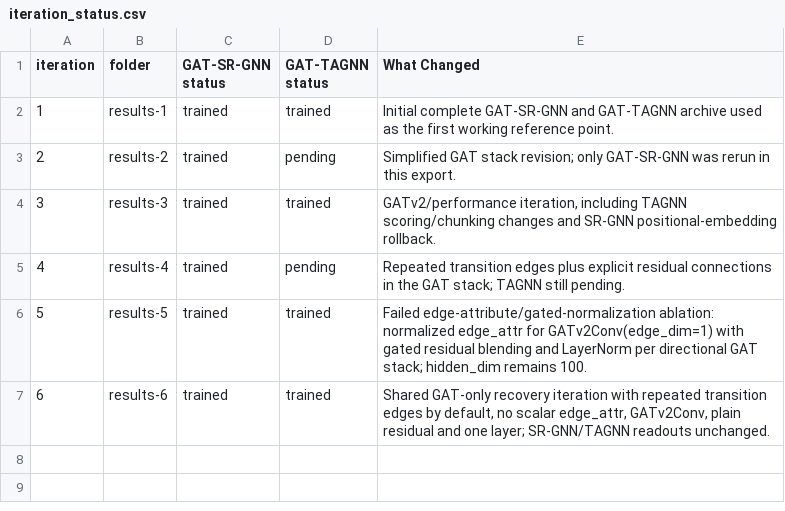
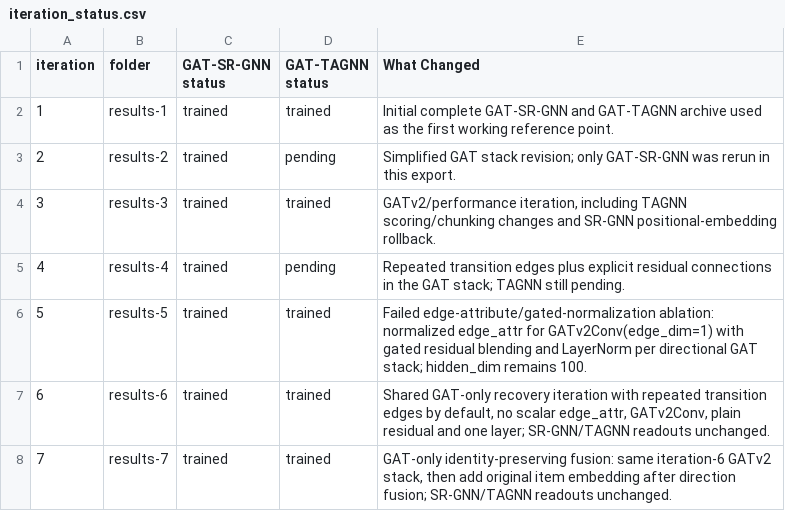
Before and after one commit to karolbystrek/Session-based-Recommendation-with-Graph-Attention-Networks, a CSV file: results-analysis/iteration_status.csv, drawn as a sheet.

```diff
--- a/results-analysis/iteration_status.csv
+++ b/results-analysis/iteration_status.csv
@@ -7 +7,2 @@ iteration,folder,GAT-SR-GNN status,GAT-TAGNN status,What Changed
 6,results-6,trained,trained,"Shared GAT-only recovery iteration with repeated transition edges by default, no scalar edge_attr, GATv2Conv, plain residual and one layer; SR-GNN/TAGNN readouts unchanged."
+7,results-7,trained,trained,"GAT-only identity-preserving fusion: same iteration-6 GATv2 stack, then add original item embedding after direction fusion; SR-GNN/TAGNN readouts unchanged."
```
Also changed, not shown: results-analysis/all_model_runs.csv, results-analysis/model_evolution.csv, 18 other files.
